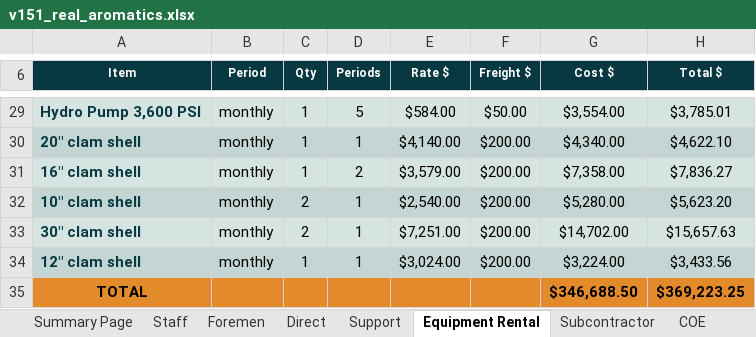
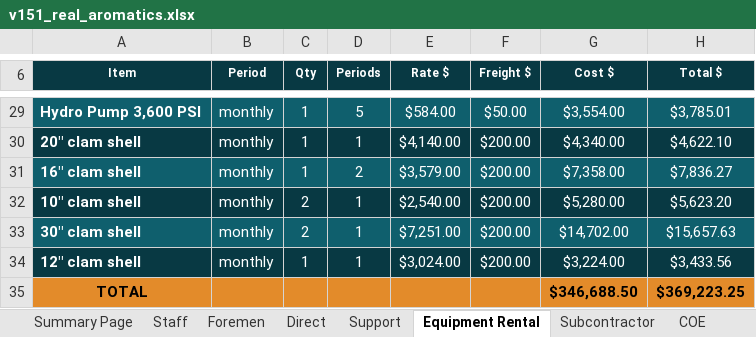
Before and after one commit to robertmhenderson582-ops/hit-squad, an Excel workbook: look-samples/v151_real_aromatics.xlsx, sheet Equipment Rental, drawn as a sheet; only a part is shown, gaps mark what is left out; values as stored, in another font and other column widths than the file's, no borders; 4 other sheets too large or unreadable and not compared; the diff covers the shown part only; the diff names each change by its address in the sheet, - before the commit and + after, or states it on an @@ line.

```diff
--- a/look-samples/v151_real_aromatics.xlsx (sheet Equipment Rental)
+++ b/look-samples/v151_real_aromatics.xlsx (sheet Equipment Rental)
-A29:A34 text colour: #083943
+A29:A34 text colour: #FFFFFF
-A29:H29 fill: #D5E3E1
+A29:H29 fill: #0F5F6D
-B29:H34 text colour: black
+B29:H34 text colour: #FFFFFF
-A30:H30 fill: #C4D6D4
+A30:H30 fill: #083943
-A31:H31 fill: #D5E3E1
+A31:H31 fill: #0F5F6D
-A32:H32 fill: #C4D6D4
+A32:H32 fill: #083943
-A33:H33 fill: #D5E3E1
+A33:H33 fill: #0F5F6D
-A34:H34 fill: #C4D6D4
+A34:H34 fill: #083943
```
Also changed, not shown: cell formats elsewhere in this sheet, sheet Rate Tables, sheet Subcontractor, sheet Misc Costs, sheet Summary Page, sheet COE, sheet Staff Travel Cost, look-samples/v151_real_cat2.xlsx.
